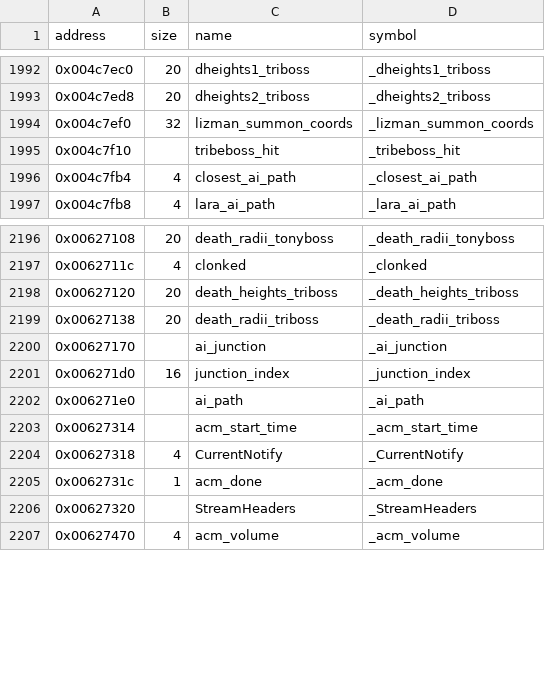
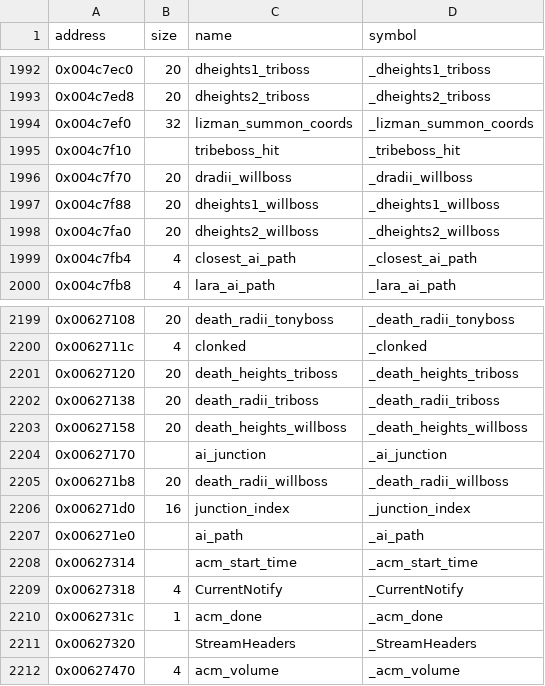
Before and after one commit to LostArtefacts/tr03, a CSV file: config/symbols.csv, drawn as a sheet; only a part is shown, gaps mark what is left out; the diff names each change by its address in the sheet, - before the commit and + after, or states it on an @@ line.

```diff
--- a/config/symbols.csv
+++ b/config/symbols.csv
+row 1996: 0x004c7f70 | 20 | dradii_willboss | _dradii_willboss
+row 1997: 0x004c7f88 | 20 | dheights1_willboss | _dheights1_willboss
+row 1998: 0x004c7fa0 | 20 | dheights2_willboss | _dheights2_willboss
+row 2203: 0x00627158 | 20 | death_heights_willboss | _death_heights_willboss
+row 2205: 0x006271b8 | 20 | death_radii_willboss | _death_radii_willboss
```
Also changed, not shown: 2 other files.
